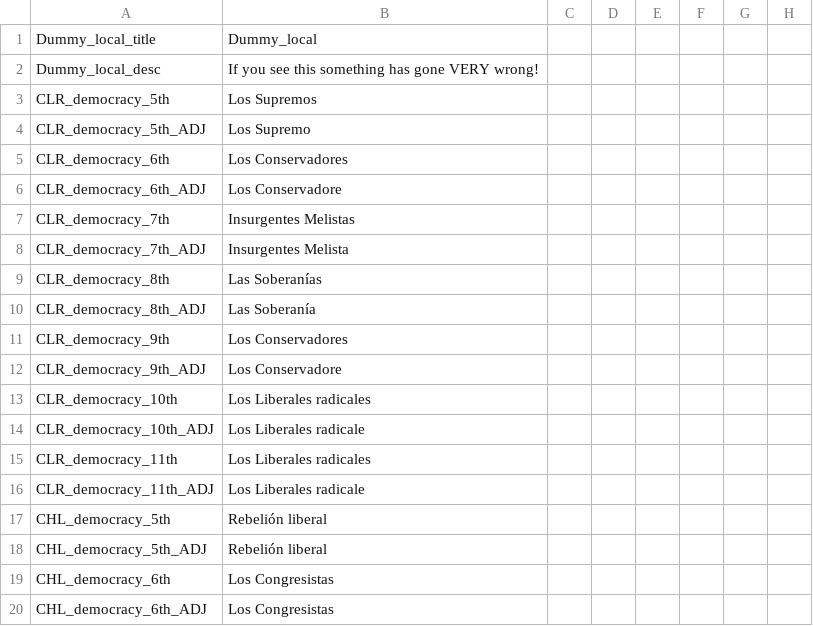
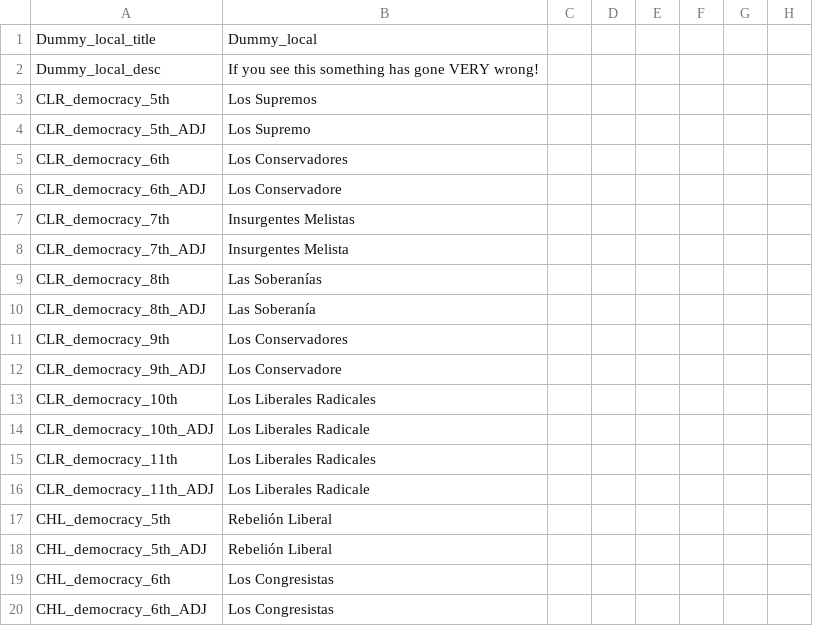
Before and after one commit to asdfthefourth/Greater-Flavor-Mod, a CSV file: GFM Dynamic Nations/localisation/SouthAmericanRevolts.csv, drawn as a sheet; only a part is shown; the diff names each change by its address in the sheet, - before the commit and + after, or states it on an @@ line.

Commit message:
Update SouthAmericanRevolts.csv

```diff
--- a/GFM Dynamic Nations/localisation/SouthAmericanRevolts.csv
+++ b/GFM Dynamic Nations/localisation/SouthAmericanRevolts.csv
-B13: Los Liberales radicales
+B13: Los Liberales Radicales
-B14: Los Liberales radicale
+B14: Los Liberales Radicale
-B15: Los Liberales radicales
+B15: Los Liberales Radicales
-B16: Los Liberales radicale
+B16: Los Liberales Radicale
-B17:B18: Rebelión liberal
+B17:B18: Rebelión Liberal
```
